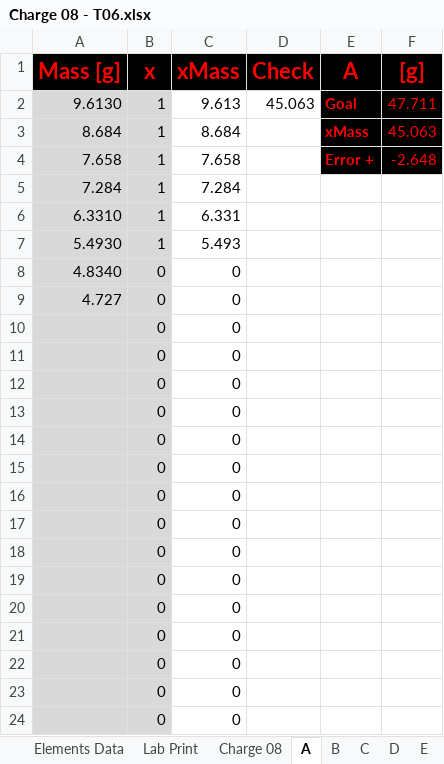
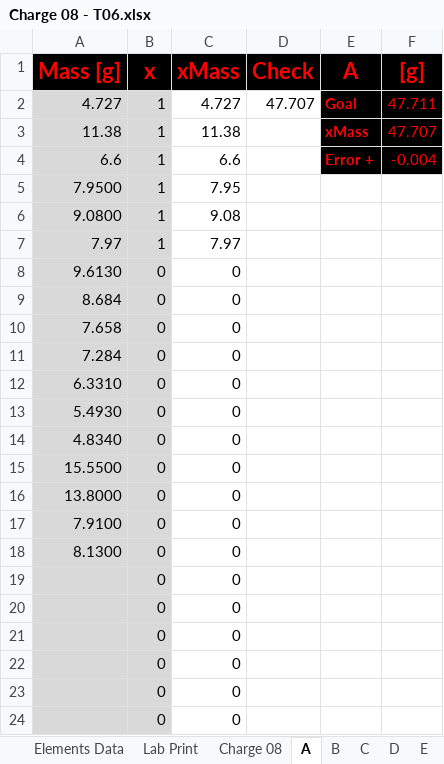
Before and after one commit to PoleScars/Manufacture-Alloys, an Excel workbook: Charge 08 - T06.xlsx, sheet A, drawn as a sheet; only a part is shown; values as stored, in another font and other column widths than the file's, no borders; removed rows and columns are numbered as before the commit, all else as after; the diff names each change by its address in the sheet, - before the commit and + after, or states it on an @@ line.

```diff
--- a/Charge 08 - T06.xlsx (sheet A)
+++ b/Charge 08 - T06.xlsx (sheet A)
-A2 (Mass [g]): 9.6130
+A2 (Mass [g]): 4.727
-C2 (xMass): 9.613
+C2 (xMass): 4.727
-D2 (Check): 45.063
+D2 (Check): 47.707
-row 3: 8.684 | 1 | 8.684 |  | xMass | 45.063
-row 4: 7.658 | 1 | 7.658 |  | Error + | -2.648
+row 3: 11.38 | 1 | 11.38 |  | xMass | 47.707
+row 4: 6.6 | 1 | 6.6 |  | Error + | -0.004
+row 5: 7.9500 | 1 | 7.95
+row 6: 9.0800 | 1 | 9.08
+row 7: 7.97 | 1 | 7.97
+row 8: 9.6130 | 0 | 0
+row 9: 8.684 | 0 | 0
+row 10: 7.658 | 0 | 0
-B11:B13 (x): 1
+B11:B13 (x): 0
-C11 (xMass): 7.284
+C11 (xMass): 0
-C12 (xMass): 6.331
+C12 (xMass): 0
-C13 (xMass): 5.493
+C13 (xMass): 0
-A15 (Mass [g]): 4.727
+A15 (Mass [g]): 15.5500
-A16 (Mass [g]): (empty)
+A16 (Mass [g]): 13.8000
-A17 (Mass [g]): (empty)
+A17 (Mass [g]): 7.9100
-A18 (Mass [g]): (empty)
+A18 (Mass [g]): 8.1300
-row 13:  | 0 | 0
-row 14:  | 0 | 0
-row 15:  | 0 | 0
-row 16:  | 0 | 0
-row 17:  | 0 | 0
-row 18:  | 0 | 0
```
Also changed, not shown: sheet Lab Print, sheet Charge 08, formulas that keep their value.
